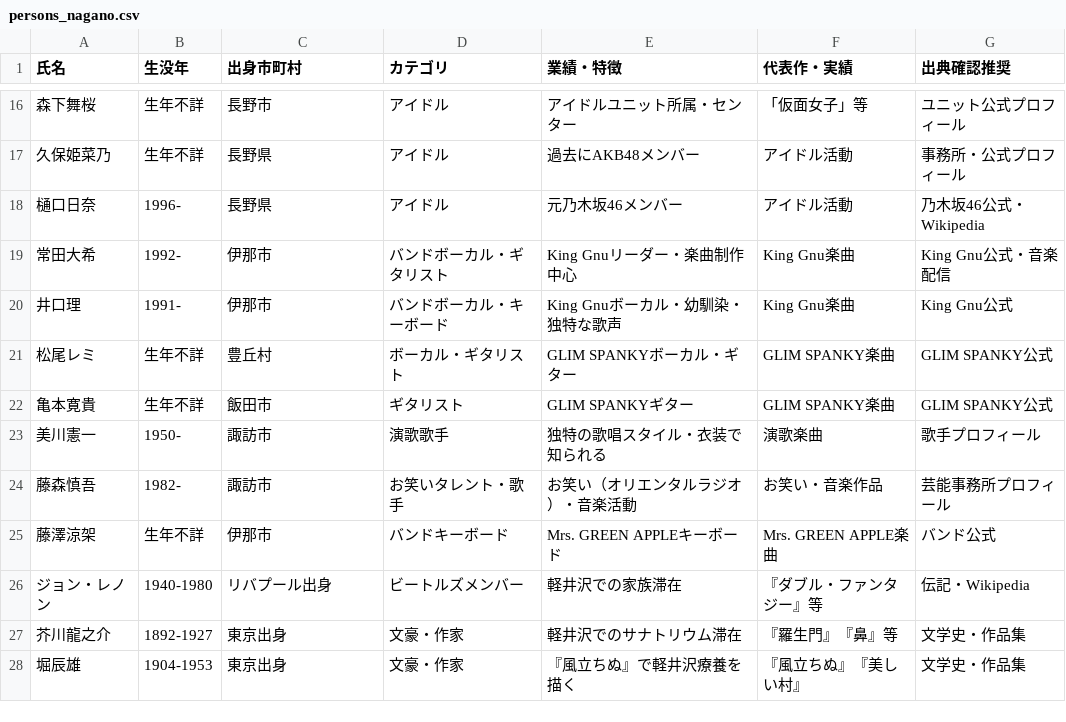
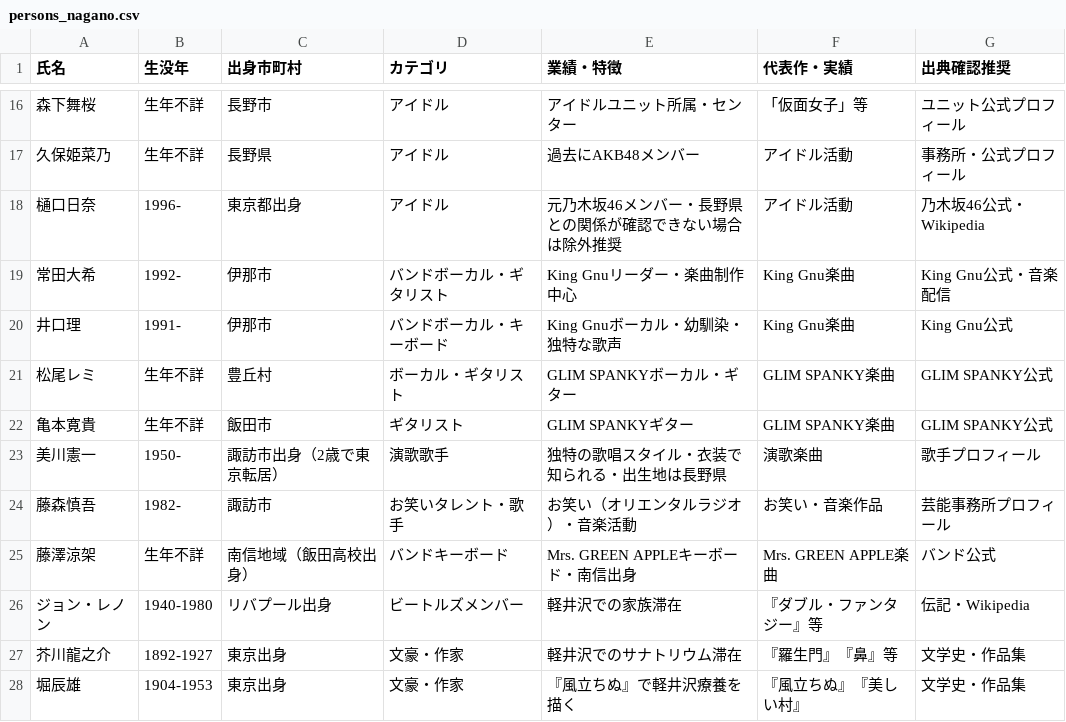
Before and after one commit to yanagi-jabee-28/KAMEN-RIDER, a CSV file: nagano/persons_nagano.csv, drawn as a sheet; only a part is shown, gaps mark what is left out.

```diff
--- a/nagano/persons_nagano.csv
+++ b/nagano/persons_nagano.csv
@@ -17,3 +17,3 @@
 久保姫菜乃,生年不詳,長野県,アイドル,過去にAKB48メンバー,アイドル活動,事務所・公式プロフィール
-樋口日奈,1996-,長野県,アイドル,元乃木坂46メンバー,アイドル活動,乃木坂46公式・Wikipedia
+樋口日奈,1996-,東京都出身,アイドル,元乃木坂46メンバー・長野県との関係が確認できない場合は除外推奨,アイドル活動,乃木坂46公式・Wikipedia
 常田大希,1992-,伊那市,バンドボーカル・ギタリスト,King Gnuリーダー・楽曲制作中心,King Gnu楽曲,King Gnu公式・音楽配信
@@ -22,5 +22,5 @@
 亀本寛貴,生年不詳,飯田市,ギタリスト,GLIM SPANKYギター,GLIM SPANKY楽曲,GLIM SPANKY公式
-美川憲一,1950-,諏訪市,演歌歌手,独特の歌唱スタイル・衣装で知られる,演歌楽曲,歌手プロフィール
+美川憲一,1950-,諏訪市出身（2歳で東京転居）,演歌歌手,独特の歌唱スタイル・衣装で知られる・出生地は長野県,演歌楽曲,歌手プロフィール
 藤森慎吾,1982-,諏訪市,お笑いタレント・歌手,お笑い（オリエンタルラジオ）・音楽活動,お笑い・音楽作品,芸能事務所プロフィール
-藤澤涼架,生年不詳,伊那市,バンドキーボード,Mrs. GREEN APPLEキーボード,Mrs. GREEN APPLE楽曲,バンド公式
+藤澤涼架,生年不詳,南信地域（飯田高校出身）,バンドキーボード,Mrs. GREEN APPLEキーボード・南信出身,Mrs. GREEN APPLE楽曲,バンド公式
 ジョン・レノン,1940-1980,リバプール出身,ビートルズメンバー,軽井沢での家族滞在,『ダブル・ファンタジー』等,伝記・Wikipedia
```
Also changed, not shown: nagano/persons_network_nagano.csv, nagano/products_nagano.csv, 2 other files.
